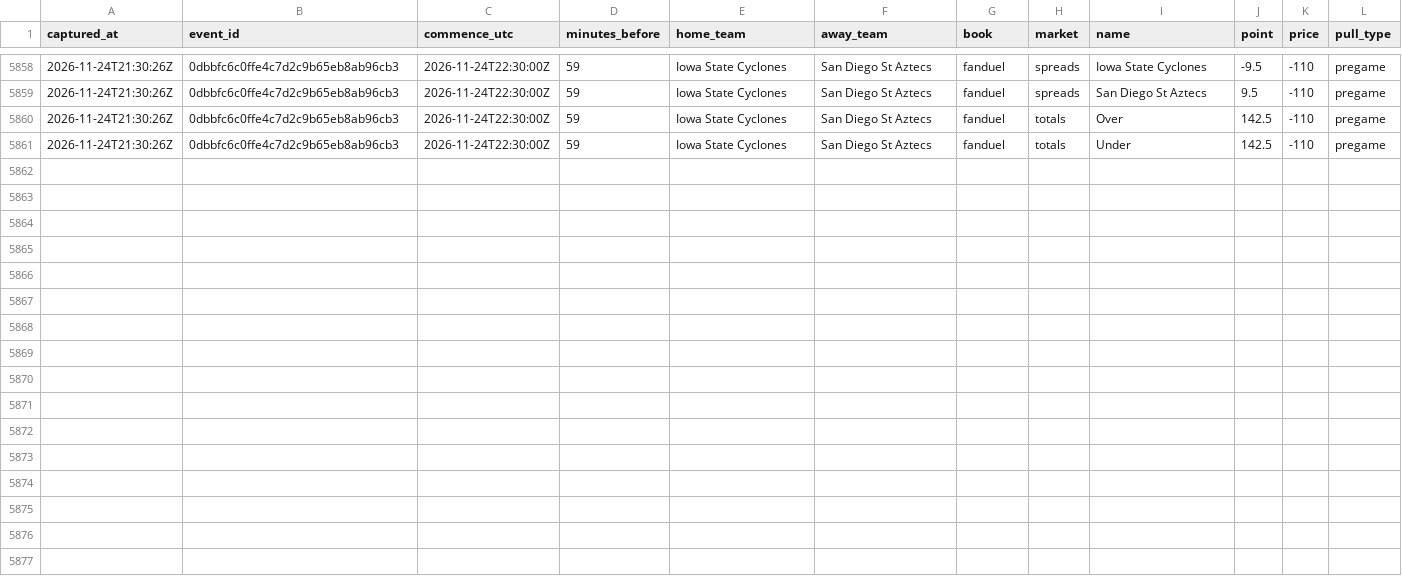
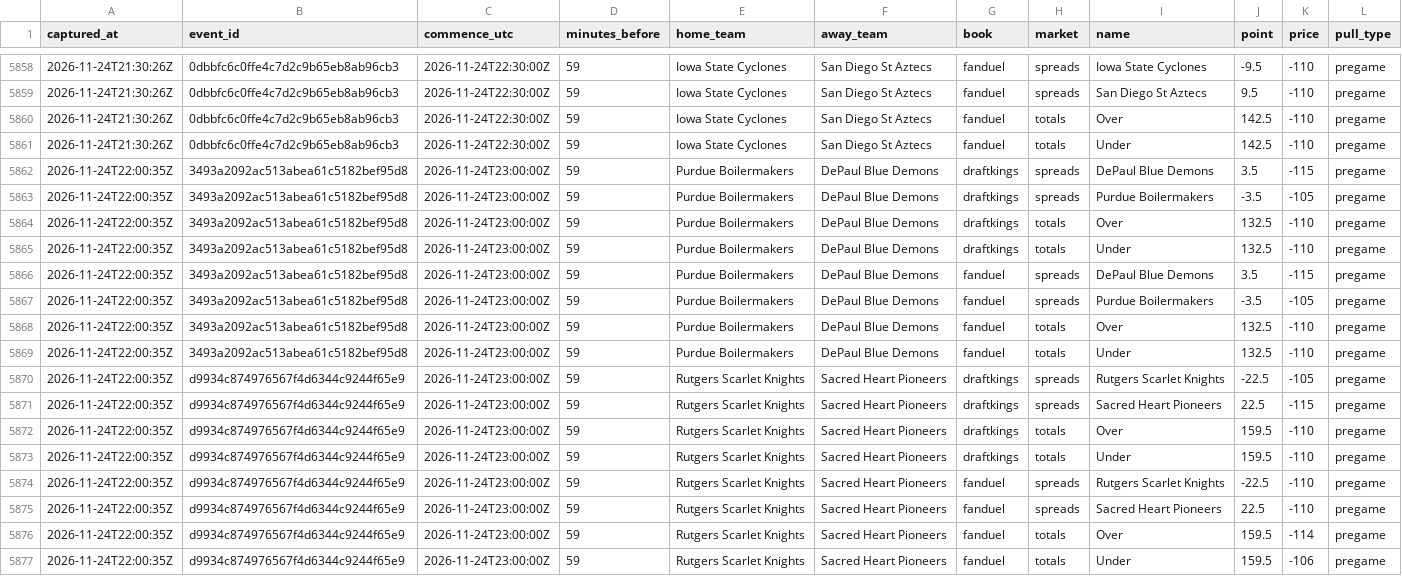
Before and after one commit to mvpeterson0-netizen/nba-odds-tracker, a CSV file: data/cbb/line_captures.csv, drawn as a sheet; only a part is shown, gaps mark what is left out.

```diff
--- a/data/cbb/line_captures.csv
+++ b/data/cbb/line_captures.csv
@@ -5861 +5861,17 @@ captured_at,event_id,commence_utc,minutes_before,home_team,away_team,book,market
 2026-11-24T21:30:26Z,0dbbfc6c0ffe4c7d2c9b65eb8ab96cb3,2026-11-24T22:30:00Z,59,Iowa State Cyclones,San Diego St Aztecs,fanduel,totals,Under,142.5,-110,pregame
+2026-11-24T22:00:35Z,3493a2092ac513abea61c5182bef95d8,2026-11-24T23:00:00Z,59,Purdue Boilermakers,DePaul Blue Demons,draftkings,spreads,DePaul Blue Demons,3.5,-115,pregame
+2026-11-24T22:00:35Z,3493a2092ac513abea61c5182bef95d8,2026-11-24T23:00:00Z,59,Purdue Boilermakers,DePaul Blue Demons,draftkings,spreads,Purdue Boilermakers,-3.5,-105,pregame
+2026-11-24T22:00:35Z,3493a2092ac513abea61c5182bef95d8,2026-11-24T23:00:00Z,59,Purdue Boilermakers,DePaul Blue Demons,draftkings,totals,Over,132.5,-110,pregame
+2026-11-24T22:00:35Z,3493a2092ac513abea61c5182bef95d8,2026-11-24T23:00:00Z,59,Purdue Boilermakers,DePaul Blue Demons,draftkings,totals,Under,132.5,-110,pregame
+2026-11-24T22:00:35Z,3493a2092ac513abea61c5182bef95d8,2026-11-24T23:00:00Z,59,Purdue Boilermakers,DePaul Blue Demons,fanduel,spreads,DePaul Blue Demons,3.5,-115,pregame
+2026-11-24T22:00:35Z,3493a2092ac513abea61c5182bef95d8,2026-11-24T23:00:00Z,59,Purdue Boilermakers,DePaul Blue Demons,fanduel,spreads,Purdue Boilermakers,-3.5,-105,pregame
+2026-11-24T22:00:35Z,3493a2092ac513abea61c5182bef95d8,2026-11-24T23:00:00Z,59,Purdue Boilermakers,DePaul Blue Demons,fanduel,totals,Over,132.5,-110,pregame
+2026-11-24T22:00:35Z,3493a2092ac513abea61c5182bef95d8,2026-11-24T23:00:00Z,59,Purdue Boilermakers,DePaul Blue Demons,fanduel,totals,Under,132.5,-110,pregame
+2026-11-24T22:00:35Z,d9934c874976567f4d6344c9244f65e9,2026-11-24T23:00:00Z,59,Rutgers Scarlet Knights,Sacred Heart Pioneers,draftkings,spreads,Rutgers Scarlet Knights,-22.5,-105,pregame
+2026-11-24T22:00:35Z,d9934c874976567f4d6344c9244f65e9,2026-11-24T23:00:00Z,59,Rutgers Scarlet Knights,Sacred Heart Pioneers,draftkings,spreads,Sacred Heart Pioneers,22.5,-115,pregame
+2026-11-24T22:00:35Z,d9934c874976567f4d6344c9244f65e9,2026-11-24T23:00:00Z,59,Rutgers Scarlet Knights,Sacred Heart Pioneers,draftkings,totals,Over,159.5,-110,pregame
+2026-11-24T22:00:35Z,d9934c874976567f4d6344c9244f65e9,2026-11-24T23:00:00Z,59,Rutgers Scarlet Knights,Sacred Heart Pioneers,draftkings,totals,Under,159.5,-110,pregame
+2026-11-24T22:00:35Z,d9934c874976567f4d6344c9244f65e9,2026-11-24T23:00:00Z,59,Rutgers Scarlet Knights,Sacred Heart Pioneers,fanduel,spreads,Rutgers Scarlet Knights,-22.5,-110,pregame
+2026-11-24T22:00:35Z,d9934c874976567f4d6344c9244f65e9,2026-11-24T23:00:00Z,59,Rutgers Scarlet Knights,Sacred Heart Pioneers,fanduel,spreads,Sacred Heart Pioneers,22.5,-110,pregame
+2026-11-24T22:00:35Z,d9934c874976567f4d6344c9244f65e9,2026-11-24T23:00:00Z,59,Rutgers Scarlet Knights,Sacred Heart Pioneers,fanduel,totals,Over,159.5,-114,pregame
+2026-11-24T22:00:35Z,d9934c874976567f4d6344c9244f65e9,2026-11-24T23:00:00Z,59,Rutgers Scarlet Knights,Sacred Heart Pioneers,fanduel,totals,Under,159.5,-106,pregame
```
Also changed, not shown: data/cbb/lines_log.csv, data/cbb/prop_captures.csv, 27 other files.
